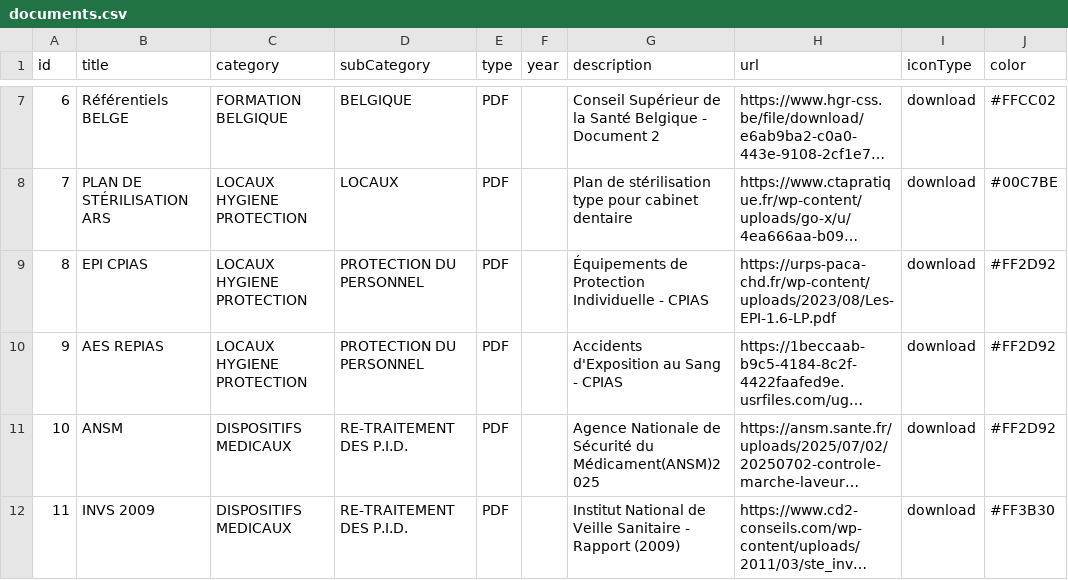
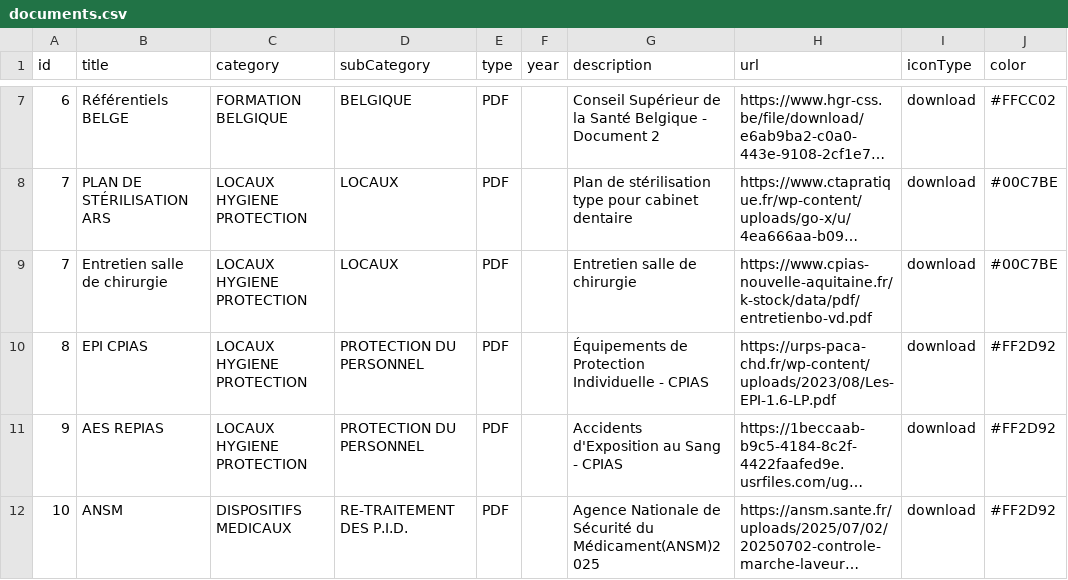
Before and after one commit to alexandreshenouda/ctapratique, a CSV file: assets/documents.csv, drawn as a sheet; only a part is shown, gaps mark what is left out; the shorter side is filled out with more unchanged rows; long unchanged cells end in …; the diff names each change by its address in the sheet, - before the commit and + after, or states it on an @@ line.

Commit message:
Update documents.csv

```diff
--- a/assets/documents.csv
+++ b/assets/documents.csv
+row 9: 7 | Entretien salle de chirurgie | LOCAUX HYGIENE PROTECTION | LOCAUX | PDF |  | Entretien salle de chirurgie | https://www.cpias-nouvelle-aquitaine.fr/k-stock/data/pdf/entretienbo-vd.pdf | download | #00C7BE
```
